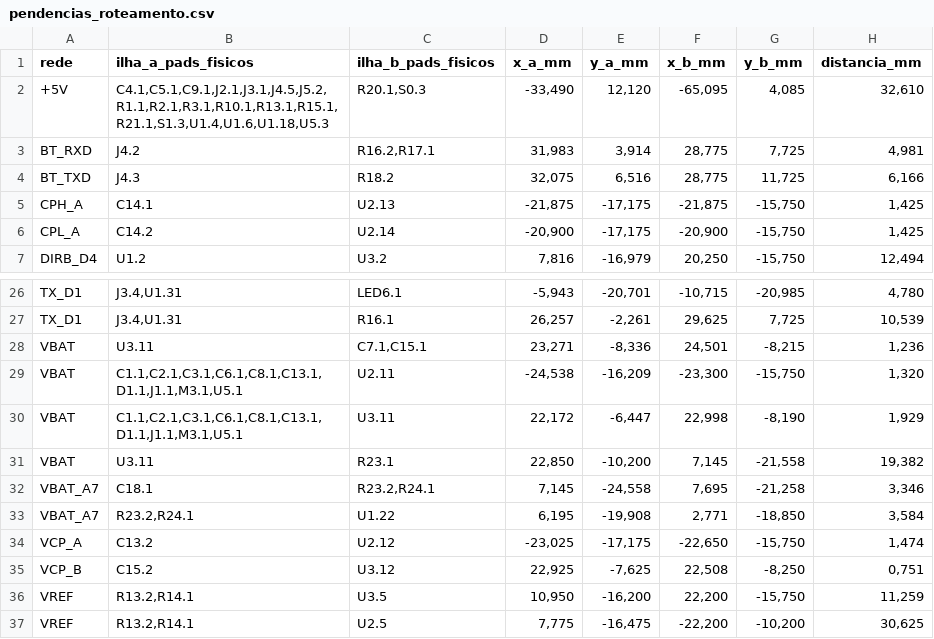
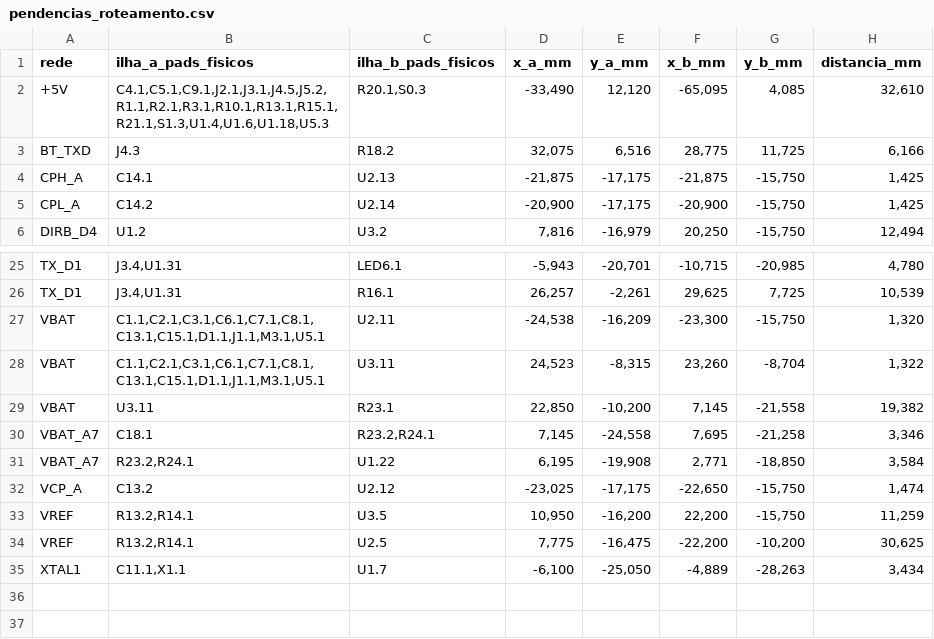
Before and after one commit to therickmatos/Seguidor-de-linha, a CSV file: hardware/preview/pendencias_roteamento.csv, drawn as a sheet; only a part is shown, gaps mark what is left out; the shorter side is filled out with more unchanged rows.

Commit message:
Ajusta ligações locais e destaca limite de largura em VBAT

```diff
--- a/hardware/preview/pendencias_roteamento.csv
+++ b/hardware/preview/pendencias_roteamento.csv
@@ -2,3 +2,2 @@
 +5V;C4.1,C5.1,C9.1,J2.1,J3.1,J4.5,J5.2,R1.1,R2.1,R3.1,R10.1,R13.1,R15.1,R21.1,S1.3,U1.4,U1.6,U1.18,U5.3;R20.1,S0.3;-33,490;12,120;-65,095;4,085;32,610
-BT_RXD;J4.2;R16.2,R17.1;31,983;3,914;28,775;7,725;4,981
 BT_TXD;J4.3;R18.2;32,075;6,516;28,775;11,725;6,166
@@ -27,5 +26,4 @@ TX_D1;J3.4,U1.31;LED6.1;-5,943;-20,701;-10,715;-20,985;4,780
 TX_D1;J3.4,U1.31;R16.1;26,257;-2,261;29,625;7,725;10,539
-VBAT;U3.11;C7.1,C15.1;23,271;-8,336;24,501;-8,215;1,236
-VBAT;C1.1,C2.1,C3.1,C6.1,C8.1,C13.1,D1.1,J1.1,M3.1,U5.1;U2.11;-24,538;-16,209;-23,300;-15,750;1,320
-VBAT;C1.1,C2.1,C3.1,C6.1,C8.1,C13.1,D1.1,J1.1,M3.1,U5.1;U3.11;22,172;-6,447;22,998;-8,190;1,929
+VBAT;C1.1,C2.1,C3.1,C6.1,C7.1,C8.1,C13.1,C15.1,D1.1,J1.1,M3.1,U5.1;U2.11;-24,538;-16,209;-23,300;-15,750;1,320
+VBAT;C1.1,C2.1,C3.1,C6.1,C7.1,C8.1,C13.1,C15.1,D1.1,J1.1,M3.1,U5.1;U3.11;24,523;-8,315;23,260;-8,704;1,322
 VBAT;U3.11;R23.1;22,850;-10,200;7,145;-21,558;19,382
@@ -34,3 +32,2 @@ VBAT_A7;R23.2,R24.1;U1.22;6,195;-19,908;2,771;-18,850;3,584
 VCP_A;C13.2;U2.12;-23,025;-17,175;-22,650;-15,750;1,474
-VCP_B;C15.2;U3.12;22,925;-7,625;22,508;-8,250;0,751
 VREF;R13.2,R14.1;U3.5;10,950;-16,200;22,200;-15,750;11,259
```
Also changed, not shown: 13 other files.
